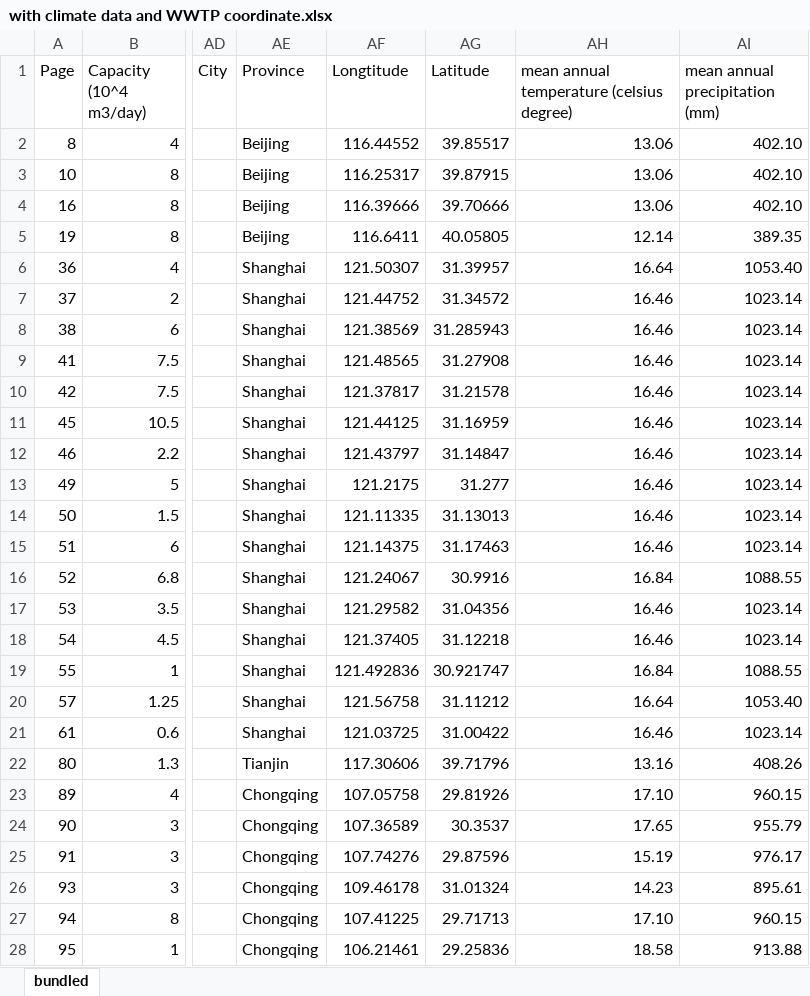
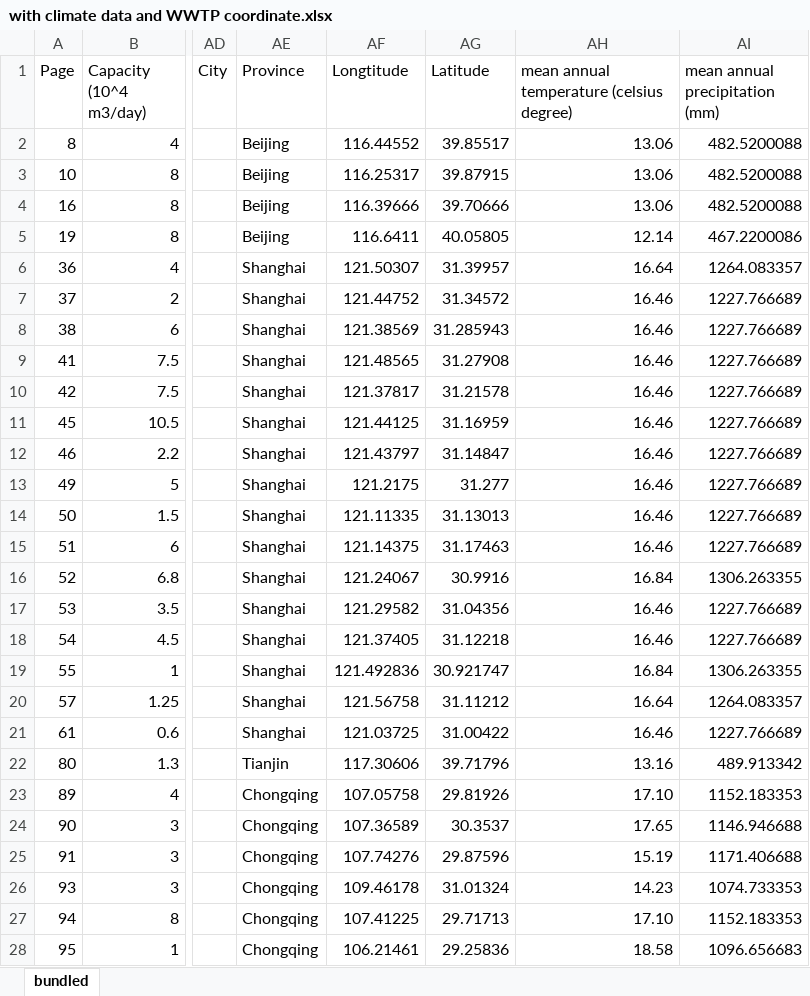
Before and after one commit to orangeluc/climate_china, an Excel workbook: with climate data and WWTP coordinate.xlsx, sheet bundled, drawn as a sheet; only a part is shown, gaps mark what is left out; values as stored, in another font and other column widths than the file's, no borders; the diff covers the shown part only; the diff names each change by its address in the sheet, - before the commit and + after, or states it on an @@ line.

Commit message:
with the correct mean annual precipitation

```diff
--- a/with climate data and WWTP coordinate.xlsx (sheet bundled)
+++ b/with climate data and WWTP coordinate.xlsx (sheet bundled)
-AI2:AI4 (mean annual precipitation (mm)): 402.10
+AI2:AI4 (mean annual precipitation (mm)): 482.5200088
-AI5 (mean annual precipitation (mm)): 389.35
+AI5 (mean annual precipitation (mm)): 467.2200086
-AI6 (mean annual precipitation (mm)): 1053.40
+AI6 (mean annual precipitation (mm)): 1264.083357
-AI7:AI15 (mean annual precipitation (mm)): 1023.14
+AI7:AI15 (mean annual precipitation (mm)): 1227.766689
-AI16 (mean annual precipitation (mm)): 1088.55
+AI16 (mean annual precipitation (mm)): 1306.263355
-AI17:AI18 (mean annual precipitation (mm)): 1023.14
+AI17:AI18 (mean annual precipitation (mm)): 1227.766689
-AI19 (mean annual precipitation (mm)): 1088.55
+AI19 (mean annual precipitation (mm)): 1306.263355
-AI20 (mean annual precipitation (mm)): 1053.40
+AI20 (mean annual precipitation (mm)): 1264.083357
-AI21 (mean annual precipitation (mm)): 1023.14
+AI21 (mean annual precipitation (mm)): 1227.766689
-AI22 (mean annual precipitation (mm)): 408.26
+AI22 (mean annual precipitation (mm)): 489.913342
-AI23 (mean annual precipitation (mm)): 960.15
+AI23 (mean annual precipitation (mm)): 1152.183353
-AI24 (mean annual precipitation (mm)): 955.79
+AI24 (mean annual precipitation (mm)): 1146.946688
-AI25 (mean annual precipitation (mm)): 976.17
+AI25 (mean annual precipitation (mm)): 1171.406688
-AI26 (mean annual precipitation (mm)): 895.61
+AI26 (mean annual precipitation (mm)): 1074.733353
-AI27 (mean annual precipitation (mm)): 960.15
+AI27 (mean annual precipitation (mm)): 1152.183353
-AI28 (mean annual precipitation (mm)): 913.88
+AI28 (mean annual precipitation (mm)): 1096.656683
```
Also changed, not shown: 138 edited cells elsewhere in this sheet.
